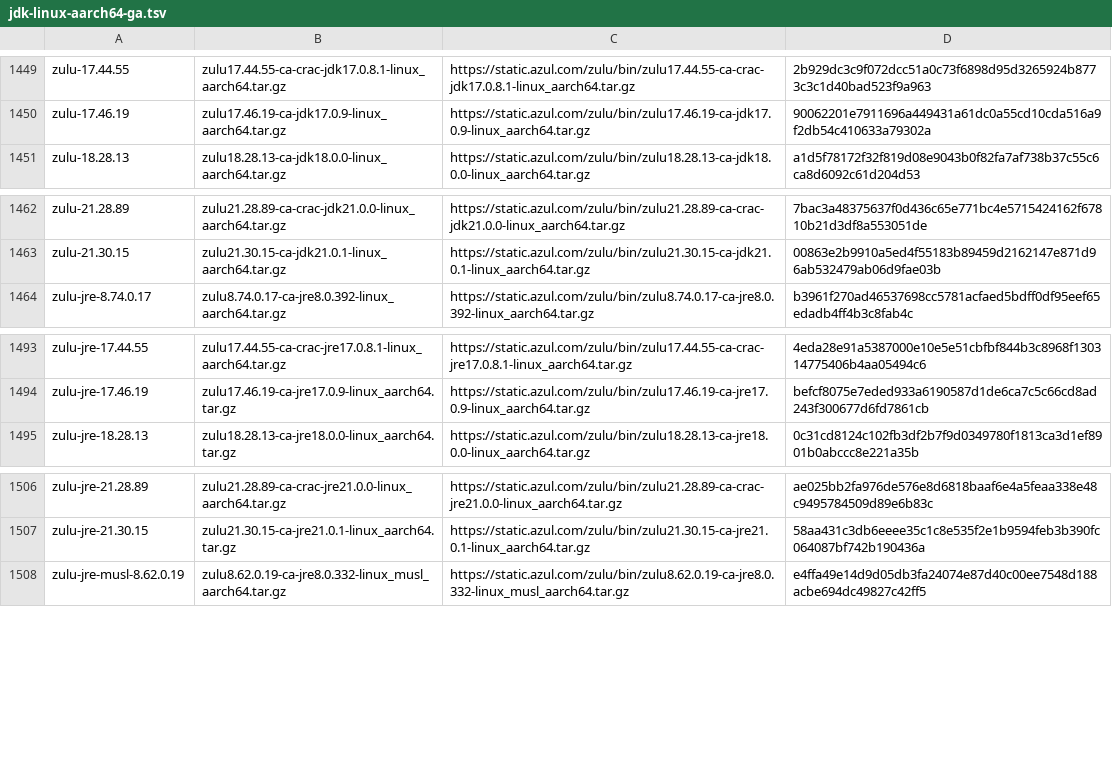
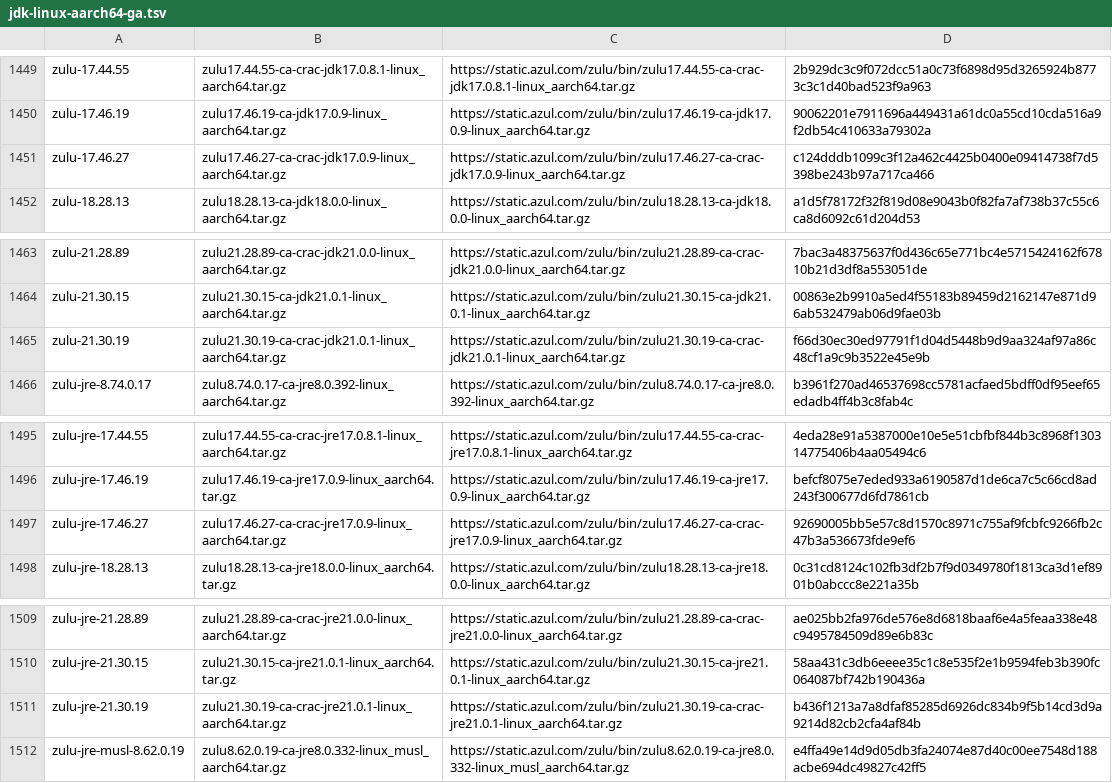
Before and after one commit to mise-plugins/rtx-java, a TSV file: data/jdk-linux-aarch64-ga.tsv, drawn as a sheet; only a part is shown, gaps mark what is left out; the diff names each change by its address in the sheet, - before the commit and + after, or states it on an @@ line.

```diff
--- a/data/jdk-linux-aarch64-ga.tsv
+++ b/data/jdk-linux-aarch64-ga.tsv
+row 1451: zulu-17.46.27 | zulu17.46.27-ca-crac-jdk17.0.9-linux_aarch64.tar.gz | https://static.azul.com/zulu/bin/zulu17.46.27-ca-crac-jdk17.0.9-linux_aarch64.tar.gz | c124dddb1099c3f12a462c4425b0400e09414738f7d5398be243b97a717ca466
+row 1465: zulu-21.30.19 | zulu21.30.19-ca-crac-jdk21.0.1-linux_aarch64.tar.gz | https://static.azul.com/zulu/bin/zulu21.30.19-ca-crac-jdk21.0.1-linux_aarch64.tar.gz | f66d30ec30ed97791f1d04d5448b9d9aa324af97a86c48cf1a9c9b3522e45e9b
+row 1497: zulu-jre-17.46.27 | zulu17.46.27-ca-crac-jre17.0.9-linux_aarch64.tar.gz | https://static.azul.com/zulu/bin/zulu17.46.27-ca-crac-jre17.0.9-linux_aarch64.tar.gz | 92690005bb5e57c8d1570c8971c755af9fcbfc9266fb2c47b3a536673fde9ef6
+row 1511: zulu-jre-21.30.19 | zulu21.30.19-ca-crac-jre21.0.1-linux_aarch64.tar.gz | https://static.azul.com/zulu/bin/zulu21.30.19-ca-crac-jre21.0.1-linux_aarch64.tar.gz | b436f1213a7a8dfaf85285d6926dc834b9f5b14cd3d9a9214d82cb2cfa4af84b
```
Also changed, not shown: data/jdk-linux-aarch64-all.tsv, data/jdk-linux-aarch64.tsv, 14 other files.
